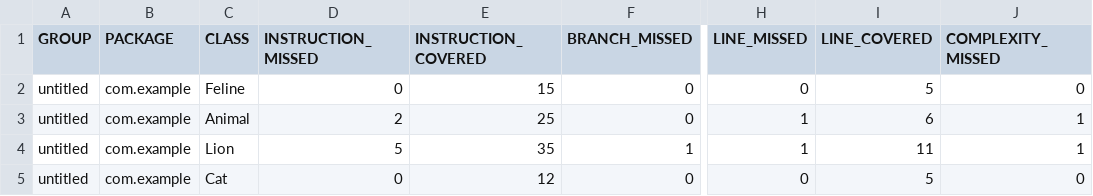
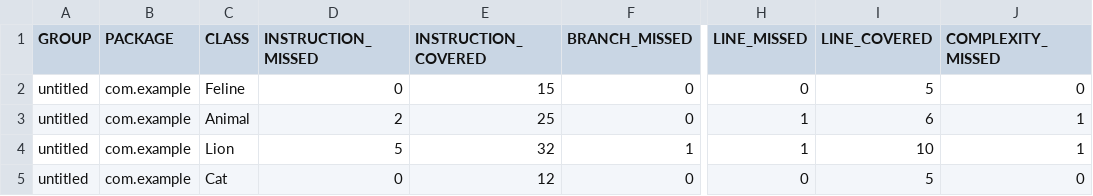
Before and after one commit to Djinslayer/qa_java, a CSV file: target/site/jacoco/jacoco.csv, drawn as a sheet; only a part is shown, gaps mark what is left out; the diff names each change by its address in the sheet, - before the commit and + after, or states it on an @@ line.

Commit message:
1. Изоляция Lion от Feline сделана через инъекцию зависимостей. 2. Из FelineTest убраны упоминания о моках. 3. Сделан новый отчёт с помощью Jacoco.

```diff
--- a/target/site/jacoco/jacoco.csv
+++ b/target/site/jacoco/jacoco.csv
-E4 (INSTRUCTION_COVERED): 35
+E4 (INSTRUCTION_COVERED): 32
-I4 (LINE_COVERED): 11
+I4 (LINE_COVERED): 10
```
Also changed, not shown: 11 other files.
